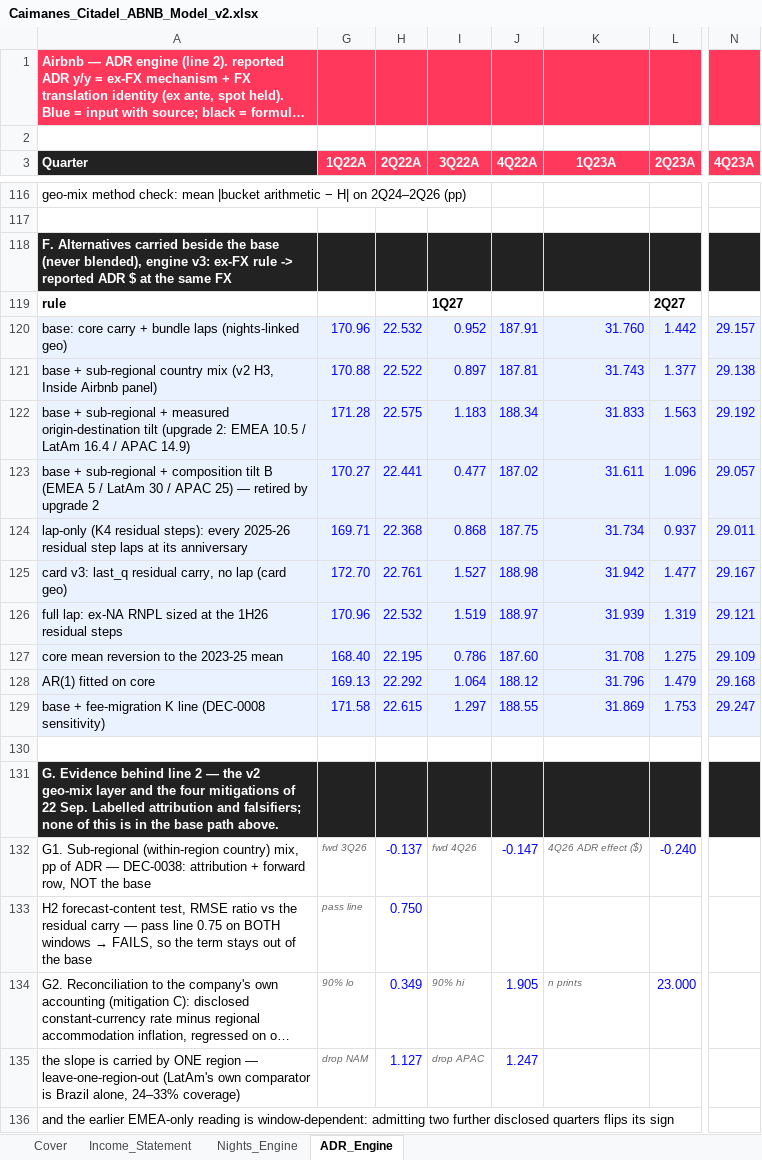
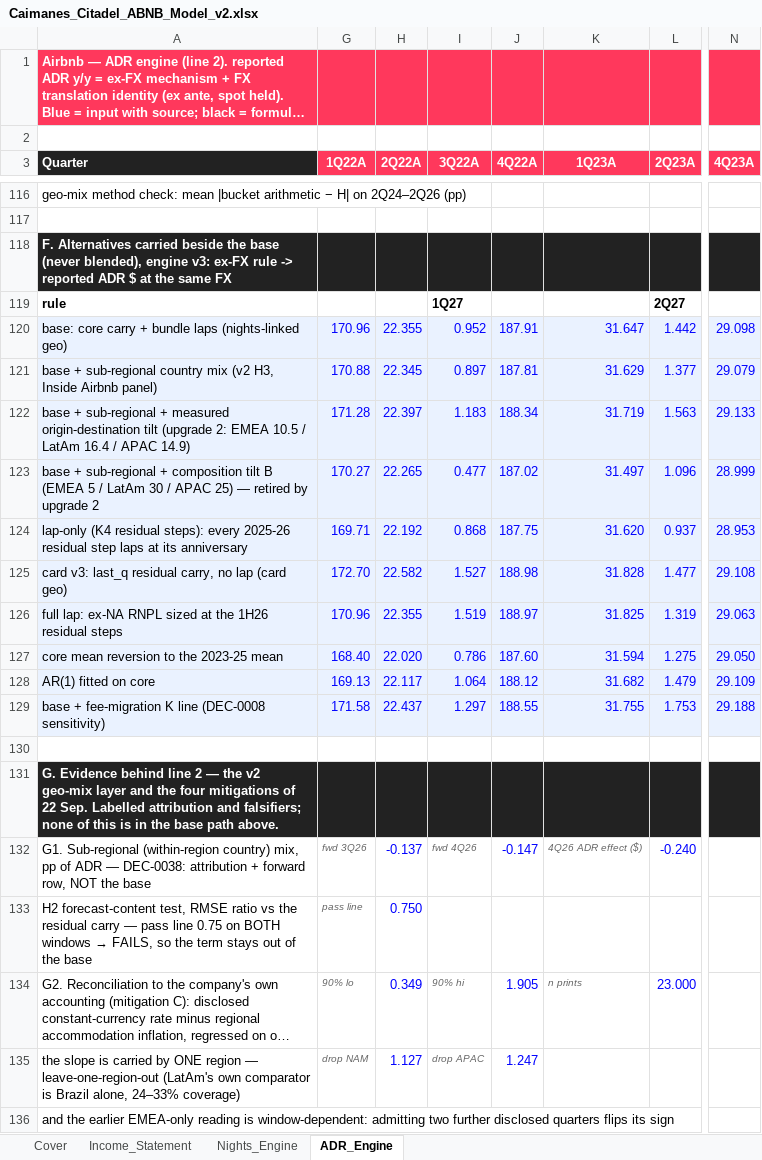
Before and after one commit to Kaenyne/Citadel-ABNB, an Excel workbook: model/Caimanes_Citadel_ABNB_Model_v2.xlsx, sheet ADR_Engine, drawn as a sheet; only a part is shown, gaps mark what is left out; long unchanged cells end in …; values as stored, in another font and other column widths than the file's, no borders; charts and pictures not drawn; the diff names each change by its address in the sheet, - before the commit and + after, or states it on an @@ line.

```diff
--- a/model/Caimanes_Citadel_ABNB_Model_v2.xlsx (sheet ADR_Engine)
+++ b/model/Caimanes_Citadel_ABNB_Model_v2.xlsx (sheet ADR_Engine)
-H120 (2Q22A): 22.532
+H120 (2Q22A): 22.355
-K120 (1Q23A): 31.760
+K120 (1Q23A): 31.647
-N120 (4Q23A): 29.157
+N120 (4Q23A): 29.098
-H121 (2Q22A): 22.522
+H121 (2Q22A): 22.345
-K121 (1Q23A): 31.743
+K121 (1Q23A): 31.629
-N121 (4Q23A): 29.138
+N121 (4Q23A): 29.079
-H122 (2Q22A): 22.575
+H122 (2Q22A): 22.397
-K122 (1Q23A): 31.833
+K122 (1Q23A): 31.719
-N122 (4Q23A): 29.192
+N122 (4Q23A): 29.133
-H123 (2Q22A): 22.441
+H123 (2Q22A): 22.265
-K123 (1Q23A): 31.611
+K123 (1Q23A): 31.497
-N123 (4Q23A): 29.057
+N123 (4Q23A): 28.999
-H124 (2Q22A): 22.368
+H124 (2Q22A): 22.192
-K124 (1Q23A): 31.734
+K124 (1Q23A): 31.620
-N124 (4Q23A): 29.011
+N124 (4Q23A): 28.953
-H125 (2Q22A): 22.761
+H125 (2Q22A): 22.582
-K125 (1Q23A): 31.942
+K125 (1Q23A): 31.828
-N125 (4Q23A): 29.167
+N125 (4Q23A): 29.108
-H126 (2Q22A): 22.532
+H126 (2Q22A): 22.355
-K126 (1Q23A): 31.939
+K126 (1Q23A): 31.825
-N126 (4Q23A): 29.121
+N126 (4Q23A): 29.063
-H127 (2Q22A): 22.195
+H127 (2Q22A): 22.020
-K127 (1Q23A): 31.708
+K127 (1Q23A): 31.594
-N127 (4Q23A): 29.109
+N127 (4Q23A): 29.050
-H128 (2Q22A): 22.292
+H128 (2Q22A): 22.117
-K128 (1Q23A): 31.796
+K128 (1Q23A): 31.682
-N128 (4Q23A): 29.168
+N128 (4Q23A): 29.109
-H129 (2Q22A): 22.615
+H129 (2Q22A): 22.437
-K129 (1Q23A): 31.869
+K129 (1Q23A): 31.755
-N129 (4Q23A): 29.247
+N129 (4Q23A): 29.188
```
Also changed, not shown: hidden cells, 14 other files.
